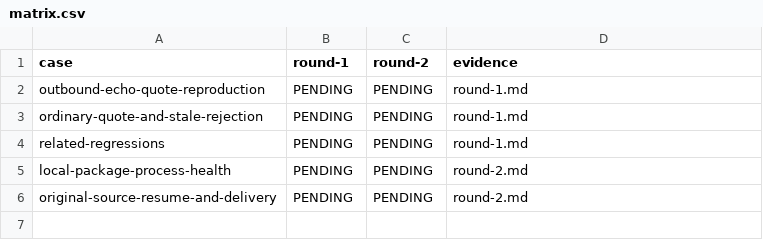
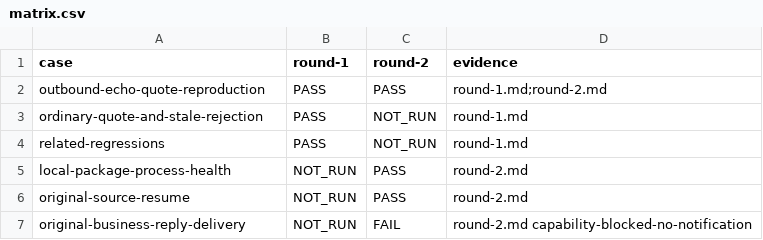
Before and after one commit to HiQ-AI/dingtalk-dsh-assistant, a CSV file: docs/acceptance/coordinator-outbound-quote/matrix.csv, drawn as a sheet.

```diff
--- a/docs/acceptance/coordinator-outbound-quote/matrix.csv
+++ b/docs/acceptance/coordinator-outbound-quote/matrix.csv
@@ -1,6 +1,7 @@
 case,round-1,round-2,evidence
-outbound-echo-quote-reproduction,PENDING,PENDING,round-1.md
-ordinary-quote-and-stale-rejection,PENDING,PENDING,round-1.md
-related-regressions,PENDING,PENDING,round-1.md
-local-package-process-health,PENDING,PENDING,round-2.md
-original-source-resume-and-delivery,PENDING,PENDING,round-2.md
+outbound-echo-quote-reproduction,PASS,PASS,round-1.md;round-2.md
+ordinary-quote-and-stale-rejection,PASS,NOT_RUN,round-1.md
+related-regressions,PASS,NOT_RUN,round-1.md
+local-package-process-health,NOT_RUN,PASS,round-2.md
+original-source-resume,NOT_RUN,PASS,round-2.md
+original-business-reply-delivery,NOT_RUN,FAIL,round-2.md capability-blocked-no-notification
```
Also changed, not shown: 2 other files.
